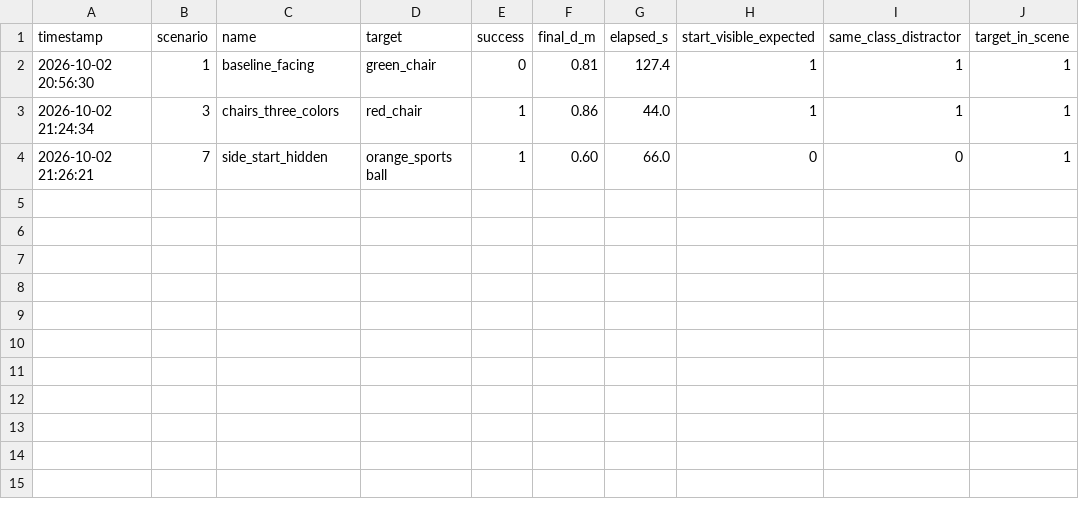
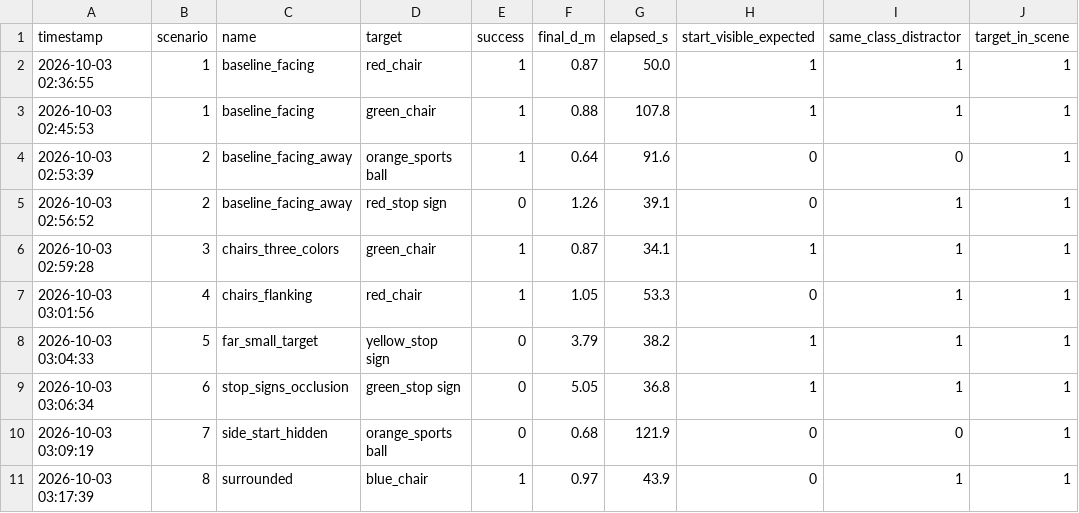
Before and after one commit to joshboo1019-coder/EE4705-mini_project, a CSV file: docs/test_result/task4_trials.csv, drawn as a sheet.

Commit message:
Student C: task4_trials.csv for report

```diff
--- a/docs/test_result/task4_trials.csv
+++ b/docs/test_result/task4_trials.csv
@@ -1,4 +1,11 @@
 timestamp,scenario,name,target,success,final_d_m,elapsed_s,start_visible_expected,same_class_distractor,target_in_scene
-2026-10-02 20:56:30,1,baseline_facing,green_chair,0,0.81,127.4,1,1,1
-2026-10-02 21:24:34,3,chairs_three_colors,red_chair,1,0.86,44.0,1,1,1
-2026-10-02 21:26:21,7,side_start_hidden,orange_sports ball,1,0.60,66.0,0,0,1
+2026-10-03 02:36:55,1,baseline_facing,red_chair,1,0.87,50.0,1,1,1
+2026-10-03 02:45:53,1,baseline_facing,green_chair,1,0.88,107.8,1,1,1
+2026-10-03 02:53:39,2,baseline_facing_away,orange_sports ball,1,0.64,91.6,0,0,1
+2026-10-03 02:56:52,2,baseline_facing_away,red_stop sign,0,1.26,39.1,0,1,1
+2026-10-03 02:59:28,3,chairs_three_colors,green_chair,1,0.87,34.1,1,1,1
+2026-10-03 03:01:56,4,chairs_flanking,red_chair,1,1.05,53.3,0,1,1
+2026-10-03 03:04:33,5,far_small_target,yellow_stop sign,0,3.79,38.2,1,1,1
+2026-10-03 03:06:34,6,stop_signs_occlusion,green_stop sign,0,5.05,36.8,1,1,1
+2026-10-03 03:09:19,7,side_start_hidden,orange_sports ball,0,0.68,121.9,0,0,1
+2026-10-03 03:17:39,8,surrounded,blue_chair,1,0.97,43.9,0,1,1
```
